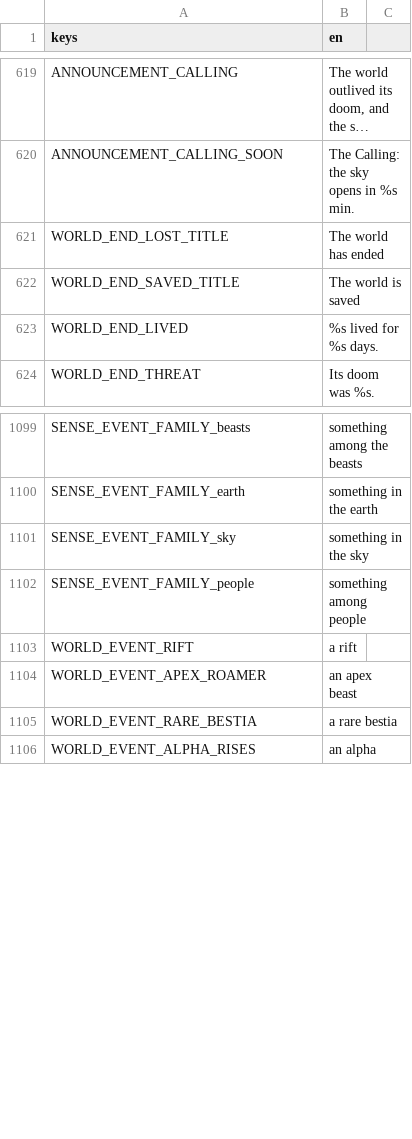
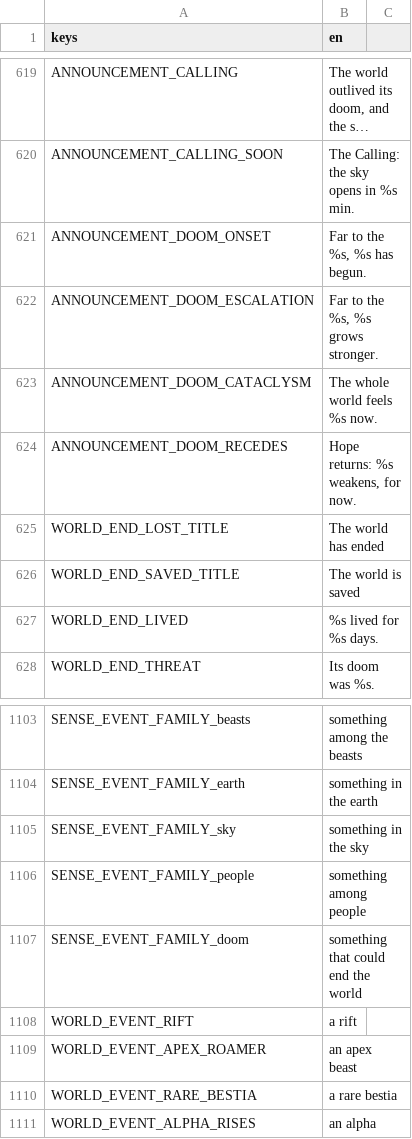
Before and after one commit to tfelix/bestia-behemoth, a CSV file: bestia-client/src/Localization/general.csv, drawn as a sheet; only a part is shown, gaps mark what is left out; long unchanged cells end in …; the diff names each change by its address in the sheet, - before the commit and + after, or states it on an @@ line.

```diff
--- a/bestia-client/src/Localization/general.csv
+++ b/bestia-client/src/Localization/general.csv
+row 621: ANNOUNCEMENT_DOOM_ONSET | Far to the %s, %s has begun.
+row 622: ANNOUNCEMENT_DOOM_ESCALATION | Far to the %s, %s grows stronger.
+row 623: ANNOUNCEMENT_DOOM_CATACLYSM | The whole world feels %s now.
+row 624: ANNOUNCEMENT_DOOM_RECEDES | Hope returns: %s weakens, for now.
+row 1107: SENSE_EVENT_FAMILY_doom | something that could end the world
```
Also changed, not shown: 10 other files.
